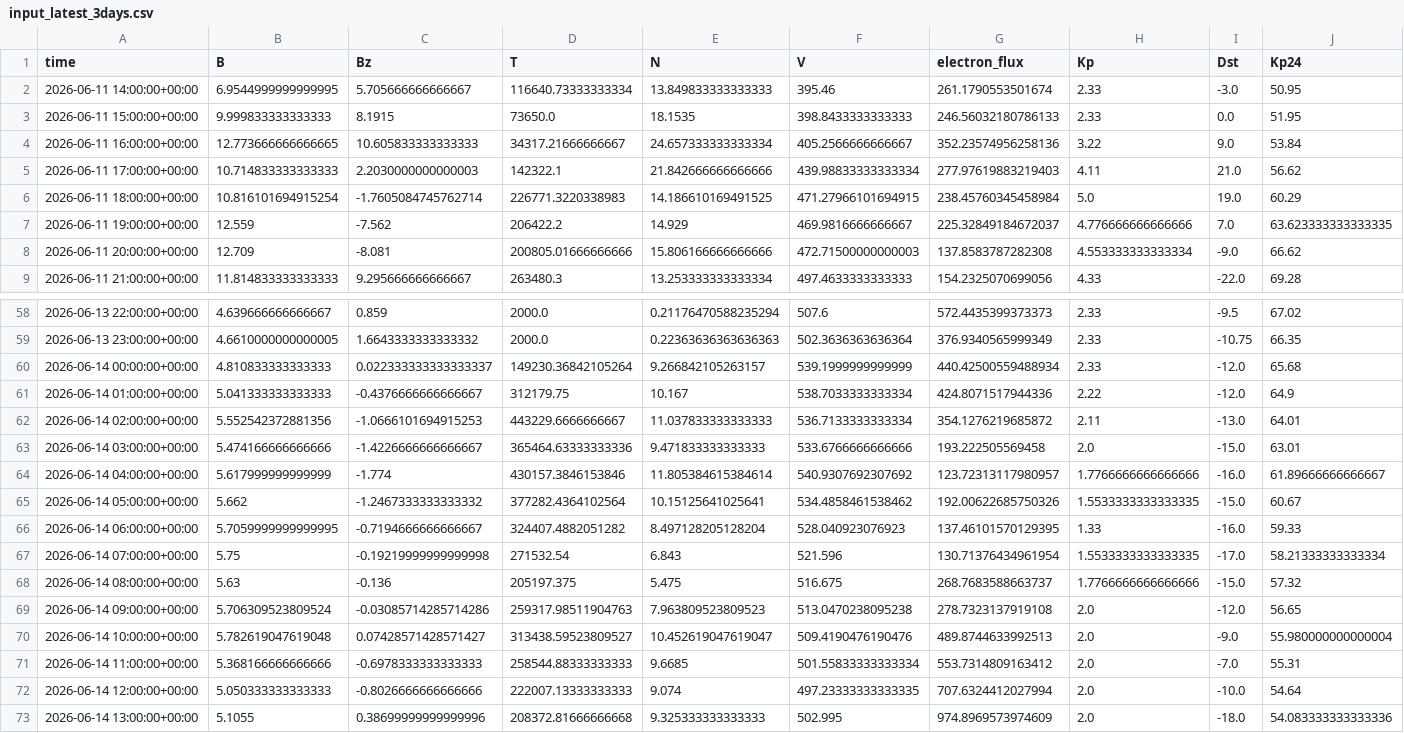
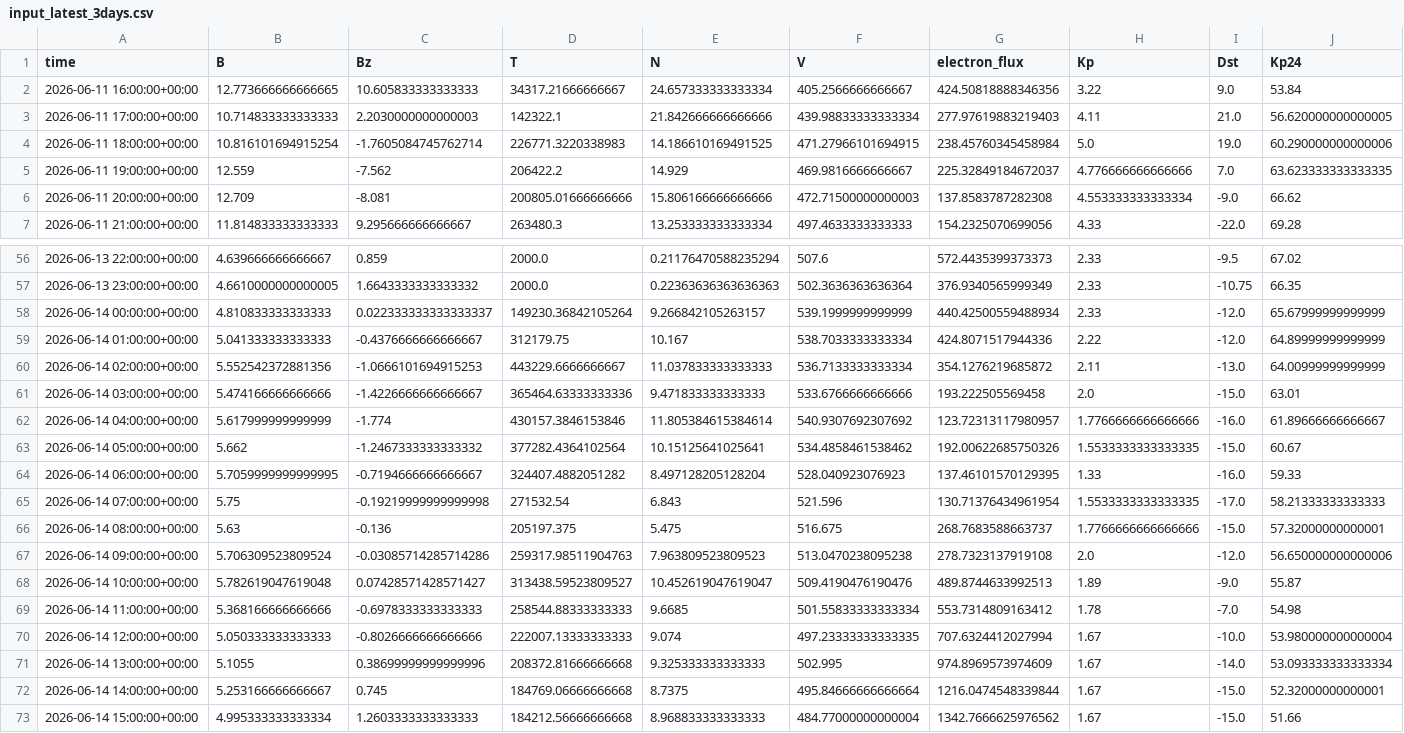
Before and after one commit to Jihyeon-Son/Jihyeon-Son.github.io, a CSV file: data/input_latest_3days.csv, drawn as a sheet; only a part is shown, gaps mark what is left out; the diff covers the shown part only.

```diff
--- a/data/input_latest_3days.csv
+++ b/data/input_latest_3days.csv
@@ -1,7 +1,5 @@
 time,B,Bz,T,N,V,electron_flux,Kp,Dst,Kp24
-2026-06-11 14:00:00+00:00,6.9544999999999995,5.705666666666667,116640.73333333334,13.849833333333333,395.46,261.1790553501674,2.33,-3.0,50.95
-2026-06-11 15:00:00+00:00,9.999833333333333,8.1915,73650.0,18.1535,398.8433333333333,246.56032180786133,2.33,0.0,51.95
-2026-06-11 16:00:00+00:00,12.773666666666665,10.605833333333333,34317.21666666667,24.657333333333334,405.2566666666667,352.23574956258136,3.22,9.0,53.84
-2026-06-11 17:00:00+00:00,10.714833333333333,2.2030000000000003,142322.1,21.842666666666666,439.98833333333334,277.97619883219403,4.11,21.0,56.62
-2026-06-11 18:00:00+00:00,10.816101694915254,-1.7605084745762714,226771.3220338983,14.186610169491525,471.27966101694915,238.45760345458984,5.0,19.0,60.29
+2026-06-11 16:00:00+00:00,12.773666666666665,10.605833333333333,34317.21666666667,24.657333333333334,405.2566666666667,424.50818888346356,3.22,9.0,53.84
+2026-06-11 17:00:00+00:00,10.714833333333333,2.2030000000000003,142322.1,21.842666666666666,439.98833333333334,277.97619883219403,4.11,21.0,56.620000000000005
+2026-06-11 18:00:00+00:00,10.816101694915254,-1.7605084745762714,226771.3220338983,14.186610169491525,471.27966101694915,238.45760345458984,5.0,19.0,60.290000000000006
 2026-06-11 19:00:00+00:00,12.559,-7.562,206422.2,14.929,469.9816666666667,225.32849184672037,4.776666666666666,7.0,63.623333333333335
@@ -59,5 +57,5 @@ time,B,Bz,T,N,V,electron_flux,Kp,Dst,Kp24
 2026-06-13 23:00:00+00:00,4.6610000000000005,1.6643333333333332,2000.0,0.22363636363636363,502.3636363636364,376.9340565999349,2.33,-10.75,66.35
-2026-06-14 00:00:00+00:00,4.810833333333333,0.022333333333333337,149230.36842105264,9.266842105263157,539.1999999999999,440.42500559488934,2.33,-12.0,65.68
-2026-06-14 01:00:00+00:00,5.041333333333333,-0.4376666666666667,312179.75,10.167,538.7033333333334,424.8071517944336,2.22,-12.0,64.9
-2026-06-14 02:00:00+00:00,5.552542372881356,-1.0666101694915253,443229.6666666667,11.037833333333333,536.7133333333334,354.1276219685872,2.11,-13.0,64.01
+2026-06-14 00:00:00+00:00,4.810833333333333,0.022333333333333337,149230.36842105264,9.266842105263157,539.1999999999999,440.42500559488934,2.33,-12.0,65.67999999999999
+2026-06-14 01:00:00+00:00,5.041333333333333,-0.4376666666666667,312179.75,10.167,538.7033333333334,424.8071517944336,2.22,-12.0,64.89999999999999
+2026-06-14 02:00:00+00:00,5.552542372881356,-1.0666101694915253,443229.6666666667,11.037833333333333,536.7133333333334,354.1276219685872,2.11,-13.0,64.00999999999999
 2026-06-14 03:00:00+00:00,5.474166666666666,-1.4226666666666667,365464.63333333336,9.471833333333333,533.6766666666666,193.222505569458,2.0,-15.0,63.01
@@ -66,8 +64,10 @@ time,B,Bz,T,N,V,electron_flux,Kp,Dst,Kp24
 2026-06-14 06:00:00+00:00,5.7059999999999995,-0.7194666666666667,324407.4882051282,8.497128205128204,528.040923076923,137.46101570129395,1.33,-16.0,59.33
-2026-06-14 07:00:00+00:00,5.75,-0.19219999999999998,271532.54,6.843,521.596,130.71376434961954,1.5533333333333335,-17.0,58.21333333333334
-2026-06-14 08:00:00+00:00,5.63,-0.136,205197.375,5.475,516.675,268.7683588663737,1.7766666666666666,-15.0,57.32
-2026-06-14 09:00:00+00:00,5.706309523809524,-0.03085714285714286,259317.98511904763,7.963809523809523,513.0470238095238,278.7323137919108,2.0,-12.0,56.65
-2026-06-14 10:00:00+00:00,5.782619047619048,0.07428571428571427,313438.59523809527,10.452619047619047,509.4190476190476,489.8744633992513,2.0,-9.0,55.980000000000004
-2026-06-14 11:00:00+00:00,5.368166666666666,-0.6978333333333333,258544.88333333333,9.6685,501.55833333333334,553.7314809163412,2.0,-7.0,55.31
-2026-06-14 12:00:00+00:00,5.050333333333333,-0.8026666666666666,222007.13333333333,9.074,497.23333333333335,707.6324412027994,2.0,-10.0,54.64
-2026-06-14 13:00:00+00:00,5.1055,0.38699999999999996,208372.81666666668,9.325333333333333,502.995,974.8969573974609,2.0,-18.0,54.083333333333336
+2026-06-14 07:00:00+00:00,5.75,-0.19219999999999998,271532.54,6.843,521.596,130.71376434961954,1.5533333333333335,-17.0,58.21333333333333
+2026-06-14 08:00:00+00:00,5.63,-0.136,205197.375,5.475,516.675,268.7683588663737,1.7766666666666666,-15.0,57.32000000000001
+2026-06-14 09:00:00+00:00,5.706309523809524,-0.03085714285714286,259317.98511904763,7.963809523809523,513.0470238095238,278.7323137919108,2.0,-12.0,56.650000000000006
+2026-06-14 10:00:00+00:00,5.782619047619048,0.07428571428571427,313438.59523809527,10.452619047619047,509.4190476190476,489.8744633992513,1.89,-9.0,55.87
+2026-06-14 11:00:00+00:00,5.368166666666666,-0.6978333333333333,258544.88333333333,9.6685,501.55833333333334,553.7314809163412,1.78,-7.0,54.98
+2026-06-14 12:00:00+00:00,5.050333333333333,-0.8026666666666666,222007.13333333333,9.074,497.23333333333335,707.6324412027994,1.67,-10.0,53.980000000000004
+2026-06-14 13:00:00+00:00,5.1055,0.38699999999999996,208372.81666666668,9.325333333333333,502.995,974.8969573974609,1.67,-14.0,53.093333333333334
+2026-06-14 14:00:00+00:00,5.253166666666667,0.745,184769.06666666668,8.7375,495.84666666666664,1216.0474548339844,1.67,-15.0,52.32000000000001
+2026-06-14 15:00:00+00:00,4.995333333333334,1.2603333333333333,184212.56666666668,8.968833333333333,484.77000000000004,1342.7666625976562,1.67,-15.0,51.66
```
Also changed, not shown: 15 edited cells elsewhere in this file, 2 other files.
